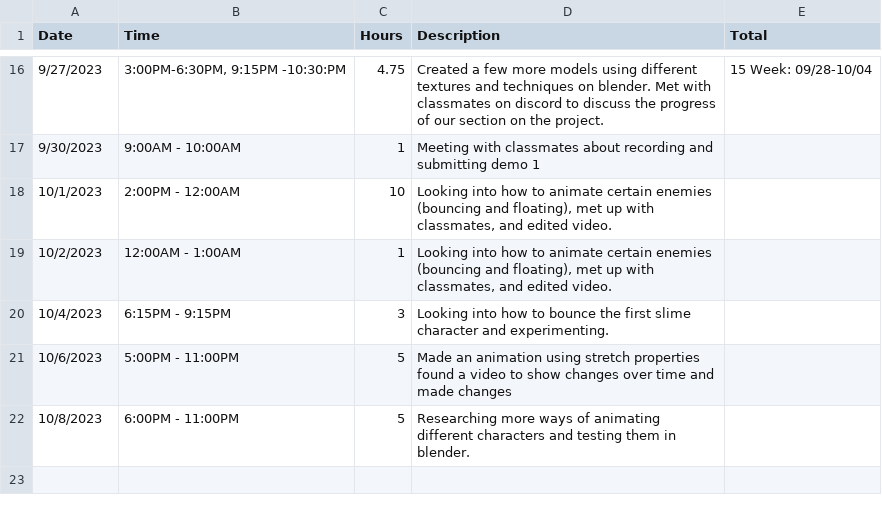
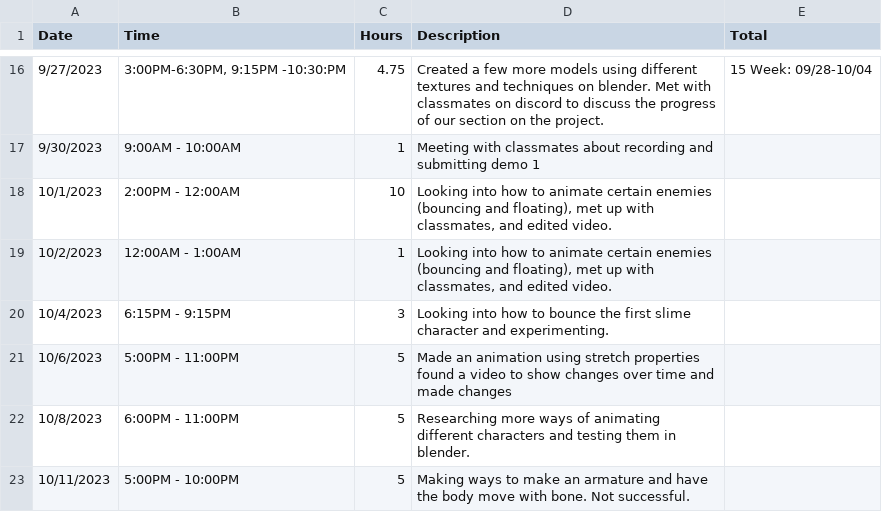
Before and after one commit to Kazuto1120/chocohippo, a CSV file: CISC-4900-Time-Log.csv, drawn as a sheet; only a part is shown, gaps mark what is left out.

Commit message:
armature
Trying to make armature move the way I want to but not successful.

```diff
--- a/CISC-4900-Time-Log.csv
+++ b/CISC-4900-Time-Log.csv
@@ -22 +22,2 @@ Date,Time,Hours,Description,Total
 10/8/2023,6:00PM - 11:00PM,5,Researching more ways of animating different characters and testing them in blender.,
+10/11/2023,5:00PM - 10:00PM,5,Making ways to make an armature and have the body move with bone. Not successful.,
```
